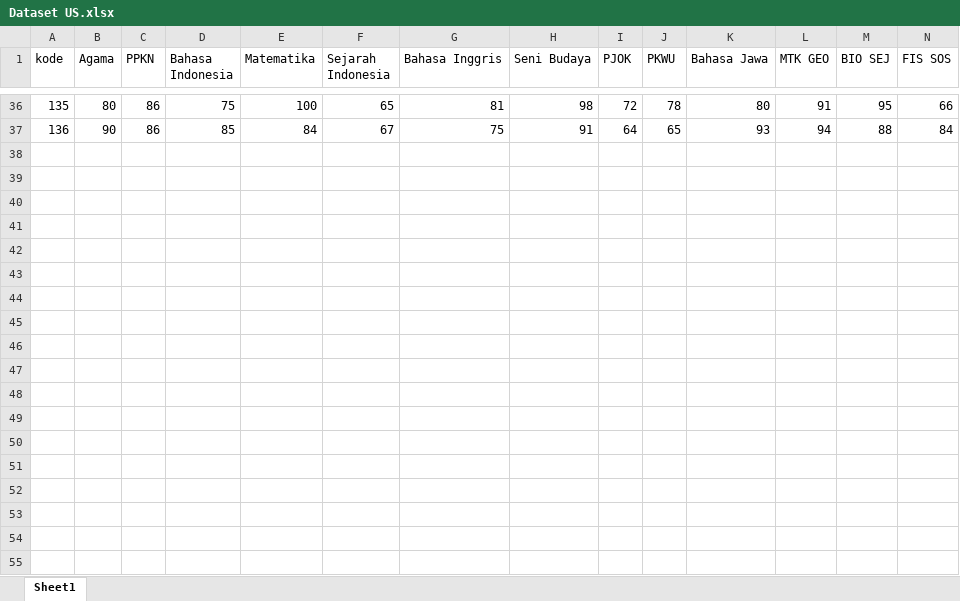
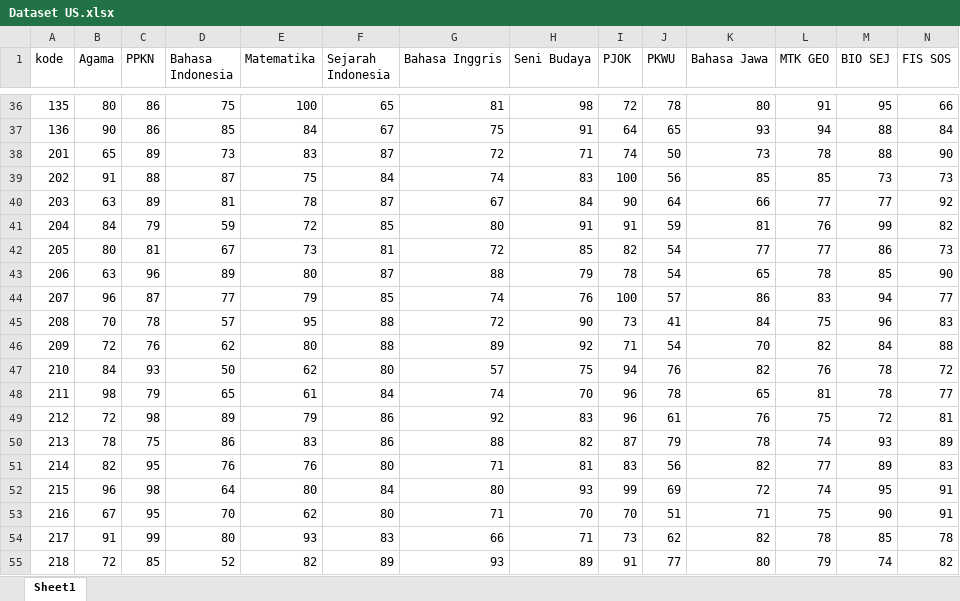
Before and after one commit to ahmadsakur/simnasmabah, an Excel workbook: public/Dataset/Dataset US.xlsx, sheet Sheet1, drawn as a sheet; only a part is shown, gaps mark what is left out; values as stored, in another font and other column widths than the file's, no borders; rows hold the shown columns only; the diff covers the shown part only; the diff names each change by its address in the sheet, - before the commit and + after, or states it on an @@ line.

```diff
--- a/public/Dataset/Dataset US.xlsx (sheet Sheet1)
+++ b/public/Dataset/Dataset US.xlsx (sheet Sheet1)
+row 38: 201 | 65 | 89 | 73 | 83 | 87 | 72 | 71 | 74 | 50 | 73 | 78 | 88 | 90
+row 39: 202 | 91 | 88 | 87 | 75 | 84 | 74 | 83 | 100 | 56 | 85 | 85 | 73 | 73
+row 40: 203 | 63 | 89 | 81 | 78 | 87 | 67 | 84 | 90 | 64 | 66 | 77 | 77 | 92
+row 41: 204 | 84 | 79 | 59 | 72 | 85 | 80 | 91 | 91 | 59 | 81 | 76 | 99 | 82
+row 42: 205 | 80 | 81 | 67 | 73 | 81 | 72 | 85 | 82 | 54 | 77 | 77 | 86 | 73
+row 43: 206 | 63 | 96 | 89 | 80 | 87 | 88 | 79 | 78 | 54 | 65 | 78 | 85 | 90
+row 44: 207 | 96 | 87 | 77 | 79 | 85 | 74 | 76 | 100 | 57 | 86 | 83 | 94 | 77
+row 45: 208 | 70 | 78 | 57 | 95 | 88 | 72 | 90 | 73 | 41 | 84 | 75 | 96 | 83
+row 46: 209 | 72 | 76 | 62 | 80 | 88 | 89 | 92 | 71 | 54 | 70 | 82 | 84 | 88
+row 47: 210 | 84 | 93 | 50 | 62 | 80 | 57 | 75 | 94 | 76 | 82 | 76 | 78 | 72
+row 48: 211 | 98 | 79 | 65 | 61 | 84 | 74 | 70 | 96 | 78 | 65 | 81 | 78 | 77
+row 49: 212 | 72 | 98 | 89 | 79 | 86 | 92 | 83 | 96 | 61 | 76 | 75 | 72 | 81
+row 50: 213 | 78 | 75 | 86 | 83 | 86 | 88 | 82 | 87 | 79 | 78 | 74 | 93 | 89
+row 51: 214 | 82 | 95 | 76 | 76 | 80 | 71 | 81 | 83 | 56 | 82 | 77 | 89 | 83
+row 52: 215 | 96 | 98 | 64 | 80 | 84 | 80 | 93 | 99 | 69 | 72 | 74 | 95 | 91
+row 53: 216 | 67 | 95 | 70 | 62 | 80 | 71 | 70 | 70 | 51 | 71 | 75 | 90 | 91
+row 54: 217 | 91 | 99 | 80 | 93 | 83 | 66 | 71 | 73 | 62 | 82 | 78 | 85 | 78
+row 55: 218 | 72 | 85 | 52 | 82 | 89 | 93 | 89 | 91 | 77 | 80 | 79 | 74 | 82
```
Also changed, not shown: 18 added rows elsewhere in this sheet, public/Dataset/Dataset Raport.xlsx, public/Dataset/Dataset Siswa.xlsx, 16 other files.
